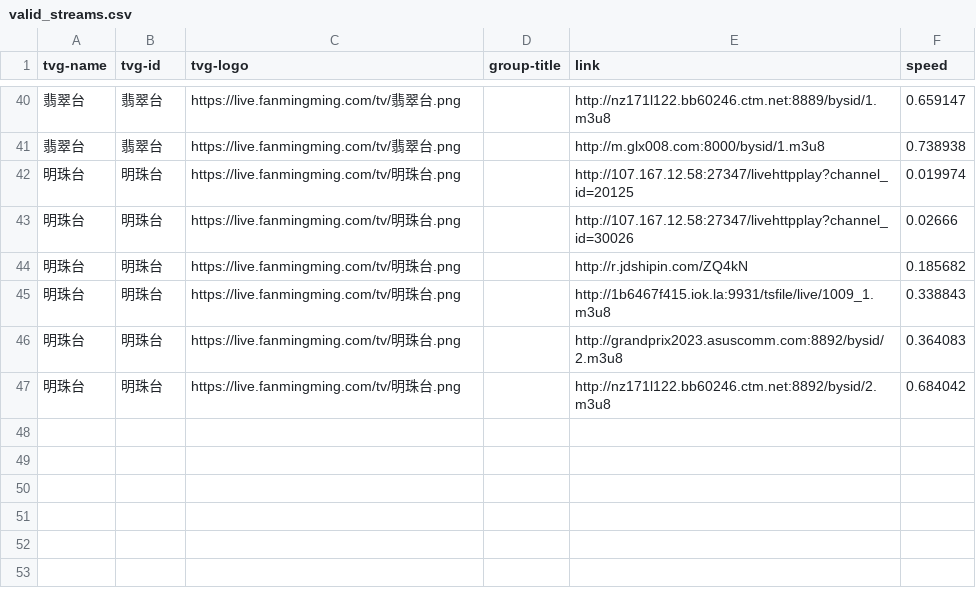
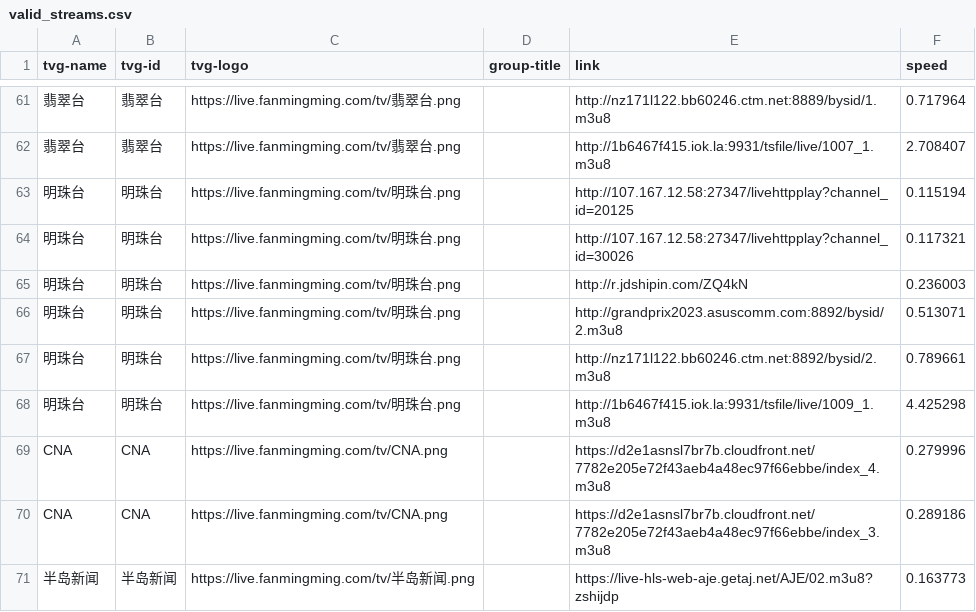
Before and after one commit to qjlxg/iptv4, a CSV file: valid_streams.csv, drawn as a sheet; only a part is shown, gaps mark what is left out; addresses are those after the commit; the diff covers the shown part only; the diff names each change by its address in the sheet, - before the commit and + after, or states it on an @@ line.

```diff
--- a/valid_streams.csv
+++ b/valid_streams.csv
-F61 (speed): 0.659147
+F61 (speed): 0.717964
-E62 (link): http://m.glx008.com:8000/bysid/1.m3u8
+E62 (link): http://1b6467f415.iok.la:9931/tsfile/live/1007_1.m3u8
-F62 (speed): 0.738938
+F62 (speed): 2.708407
-F63 (speed): 0.019974
+F63 (speed): 0.115194
-F64 (speed): 0.02666
+F64 (speed): 0.117321
-F65 (speed): 0.185682
+F65 (speed): 0.236003
-E66 (link): http://1b6467f415.iok.la:9931/tsfile/live/1009_1.m3u8
+E66 (link): http://grandprix2023.asuscomm.com:8892/bysid/2.m3u8
-F66 (speed): 0.338843
+F66 (speed): 0.513071
-E67 (link): http://grandprix2023.asuscomm.com:8892/bysid/2.m3u8
+E67 (link): http://nz171l122.bb60246.ctm.net:8892/bysid/2.m3u8
-F67 (speed): 0.364083
+F67 (speed): 0.789661
-E68 (link): http://nz171l122.bb60246.ctm.net:8892/bysid/2.m3u8
+E68 (link): http://1b6467f415.iok.la:9931/tsfile/live/1009_1.m3u8
-F68 (speed): 0.684042
+F68 (speed): 4.425298
+row 69: CNA | CNA | https://live.fanmingming.com/tv/CNA.png |  | https://d2e1asnsl7br7b.cloudfront.net/7782e205e72f43aeb4a48ec97f66ebbe/index_4.m3u8 | 0.279996
+row 70: CNA | CNA | https://live.fanmingming.com/tv/CNA.png |  | https://d2e1asnsl7br7b.cloudfront.net/7782e205e72f43aeb4a48ec97f66ebbe/index_3.m3u8 | 0.289186
+row 71: 半岛新闻 | 半岛新闻 | https://live.fanmingming.com/tv/半岛新闻.png |  | https://live-hls-web-aje.getaj.net/AJE/02.m3u8?zshijdp | 0.163773
```
Also changed, not shown: 21 added rows and 54 edited cells elsewhere in this file, 3 other files.
